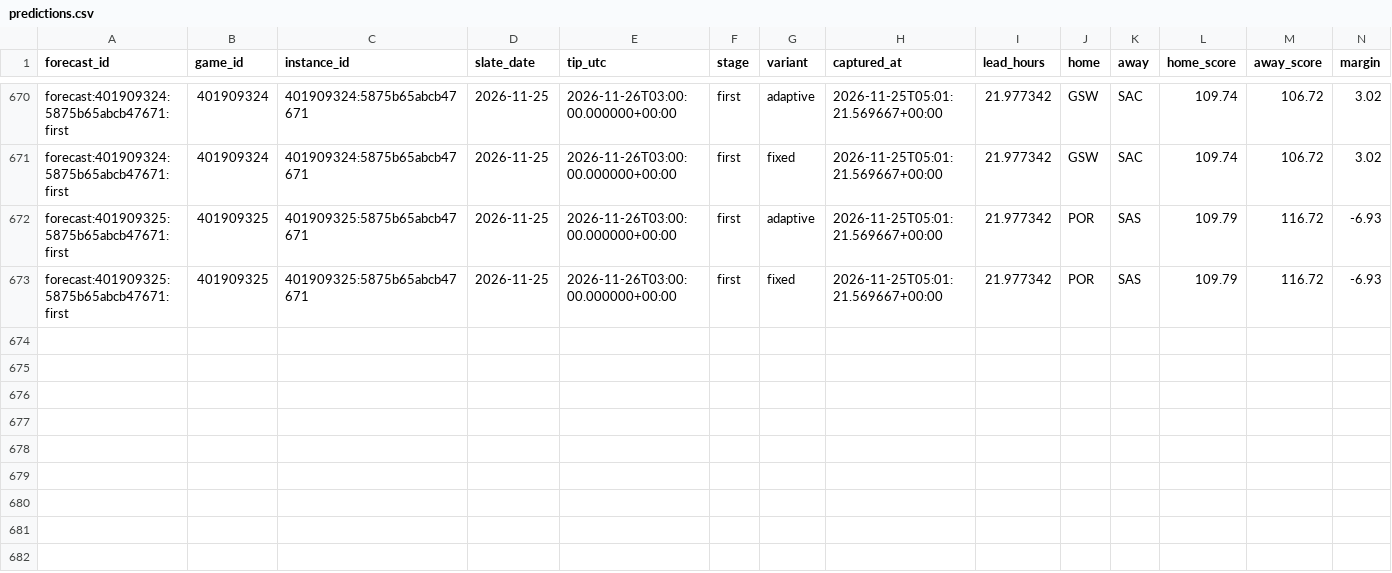
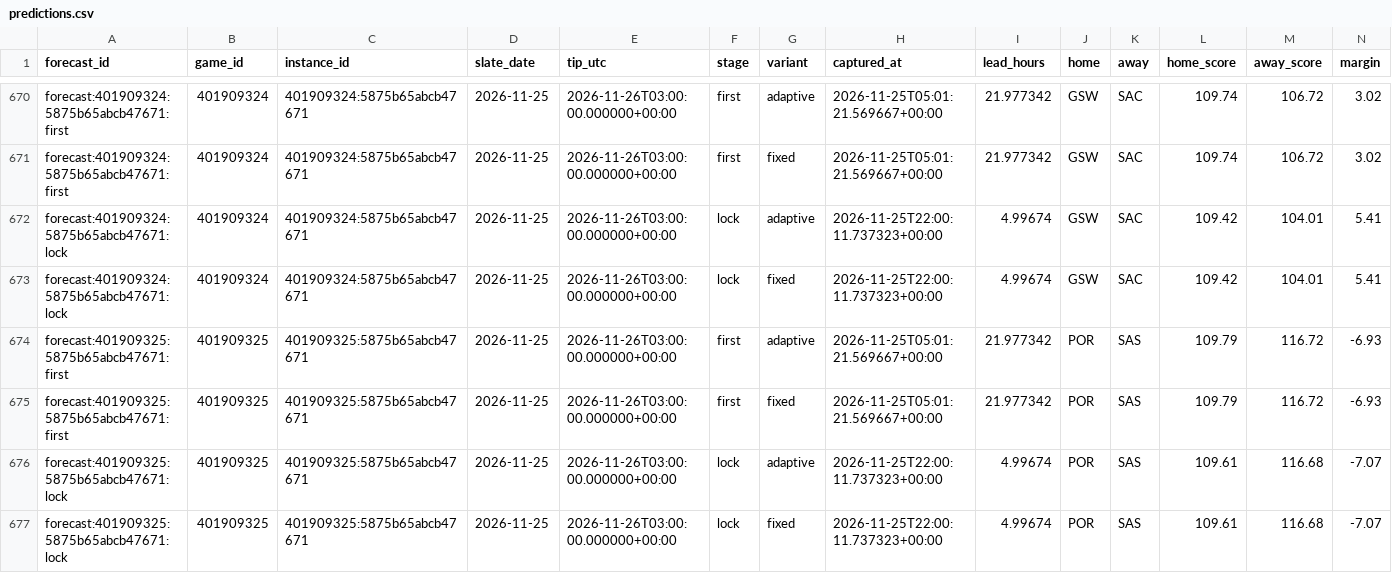
Before and after one commit to Dave356w/NBA-Sleeper-Model, a CSV file: data/predictions.csv, drawn as a sheet; only a part is shown, gaps mark what is left out; rows hold the shown columns only; the diff names each change by its address in the sheet, - before the commit and + after, or states it on an @@ line.

```diff
--- a/data/predictions.csv
+++ b/data/predictions.csv
+row 672: forecast:401909324:5875b65abcb47671:lock | 401909324 | 401909324:5875b65abcb47671 | 2026-11-25 | 2026-11-26T03:00:00.000000+00:00 | lock | adaptive | 2026-11-25T22:00:11.737323+00:00 | 4.99674 | GSW | SAC | 109.42 | 104.01 | 5.41
+row 673: forecast:401909324:5875b65abcb47671:lock | 401909324 | 401909324:5875b65abcb47671 | 2026-11-25 | 2026-11-26T03:00:00.000000+00:00 | lock | fixed | 2026-11-25T22:00:11.737323+00:00 | 4.99674 | GSW | SAC | 109.42 | 104.01 | 5.41
+row 676: forecast:401909325:5875b65abcb47671:lock | 401909325 | 401909325:5875b65abcb47671 | 2026-11-25 | 2026-11-26T03:00:00.000000+00:00 | lock | adaptive | 2026-11-25T22:00:11.737323+00:00 | 4.99674 | POR | SAS | 109.61 | 116.68 | -7.07
+row 677: forecast:401909325:5875b65abcb47671:lock | 401909325 | 401909325:5875b65abcb47671 | 2026-11-25 | 2026-11-26T03:00:00.000000+00:00 | lock | fixed | 2026-11-25T22:00:11.737323+00:00 | 4.99674 | POR | SAS | 109.61 | 116.68 | -7.07
```
Also changed, not shown: 2 other files.
